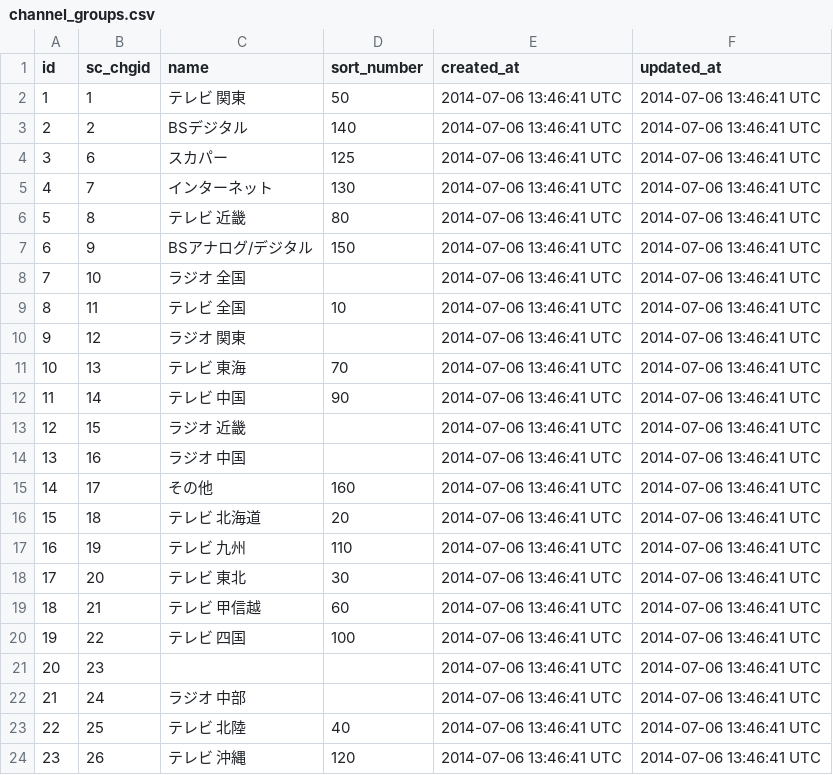
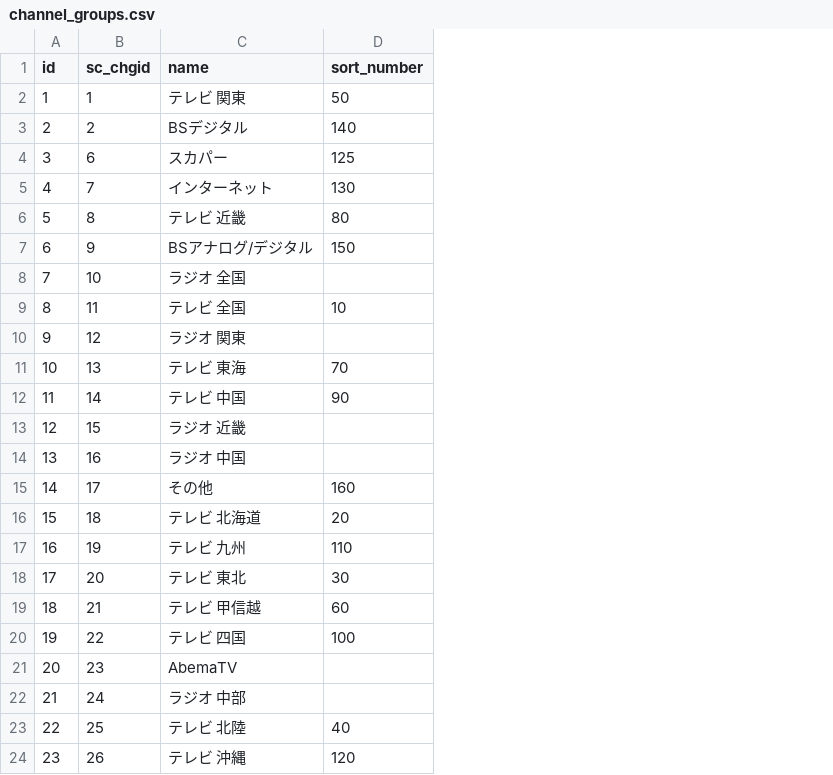
Before and after one commit to annict/annict, a CSV file: db/data/csv/channel_groups.csv, drawn as a sheet; the diff names each change by its address in the sheet, - before the commit and + after, or states it on an @@ line.

Commit message:
Update seed data

```diff
--- a/db/data/csv/channel_groups.csv
+++ b/db/data/csv/channel_groups.csv
-column E (created_at), rows 2-24: all 2014-07-06 13:46:41 UTC
-column F (updated_at), rows 2-24: all 2014-07-06 13:46:41 UTC
-C21 (name): (empty)
+C21 (name): AbemaTV
```
Also changed, not shown: db/data/csv/tips.csv, 24 other files.
